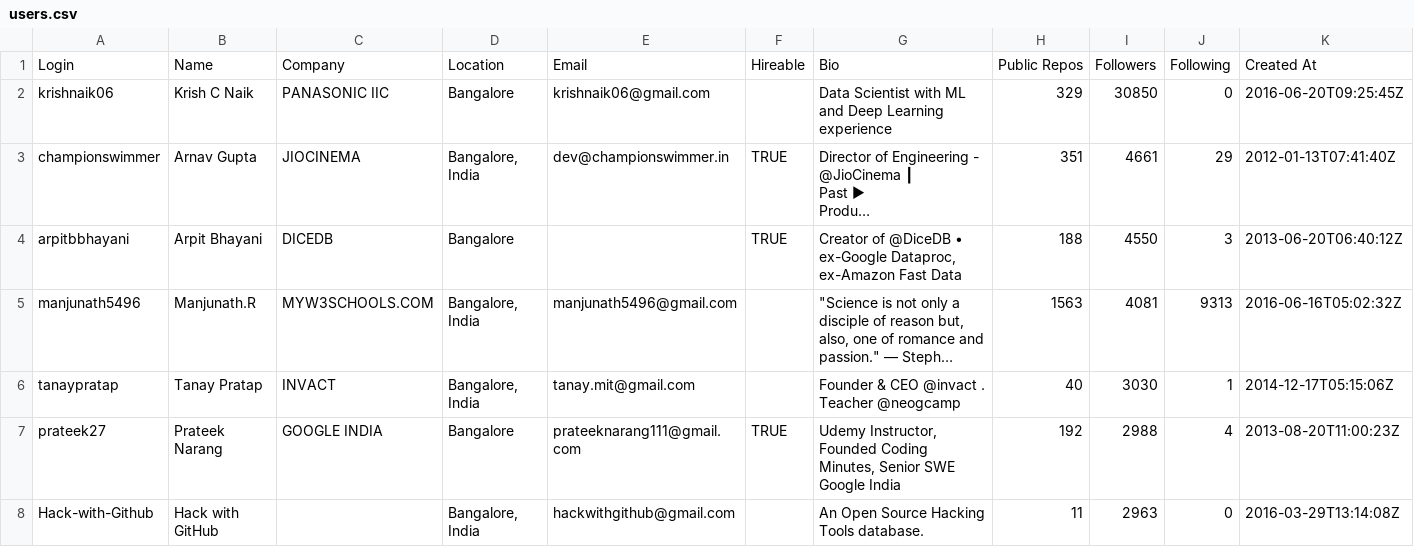
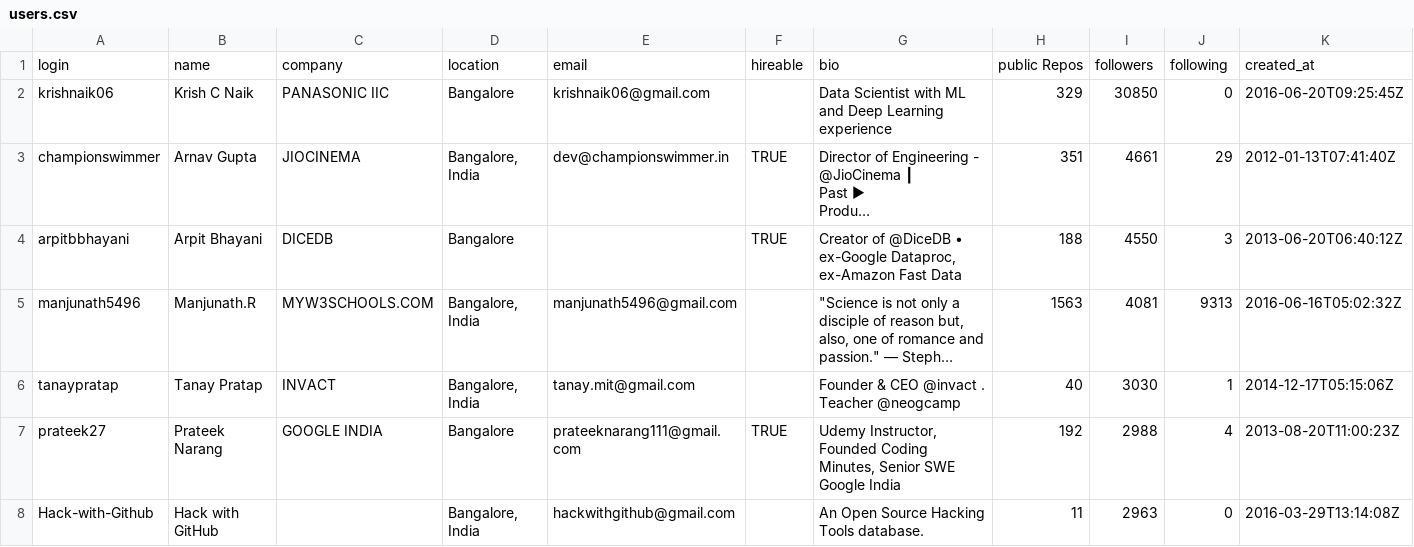
Before and after one commit to rsjay1976/TDS-Project1, a CSV file: users.csv, drawn as a sheet; only a part is shown; long unchanged cells end in ….

Commit message:
changed column headers

```diff
--- a/users.csv
+++ b/users.csv
@@ -1,2 +1,2 @@
-Login,Name,Company,Location,Email,Hireable,Bio,Public Repos,Followers,Following,Created At
+login,name,company,location,email,hireable,bio,public Repos,followers,following,created_at
 krishnaik06,Krish C Naik,PANASONIC IIC,Bangalore,krishnaik06@gmail.com,,Data Scientist with ML and Deep  Learning experience,329,30850,0,2016-06-20T09:25:45Z
```
